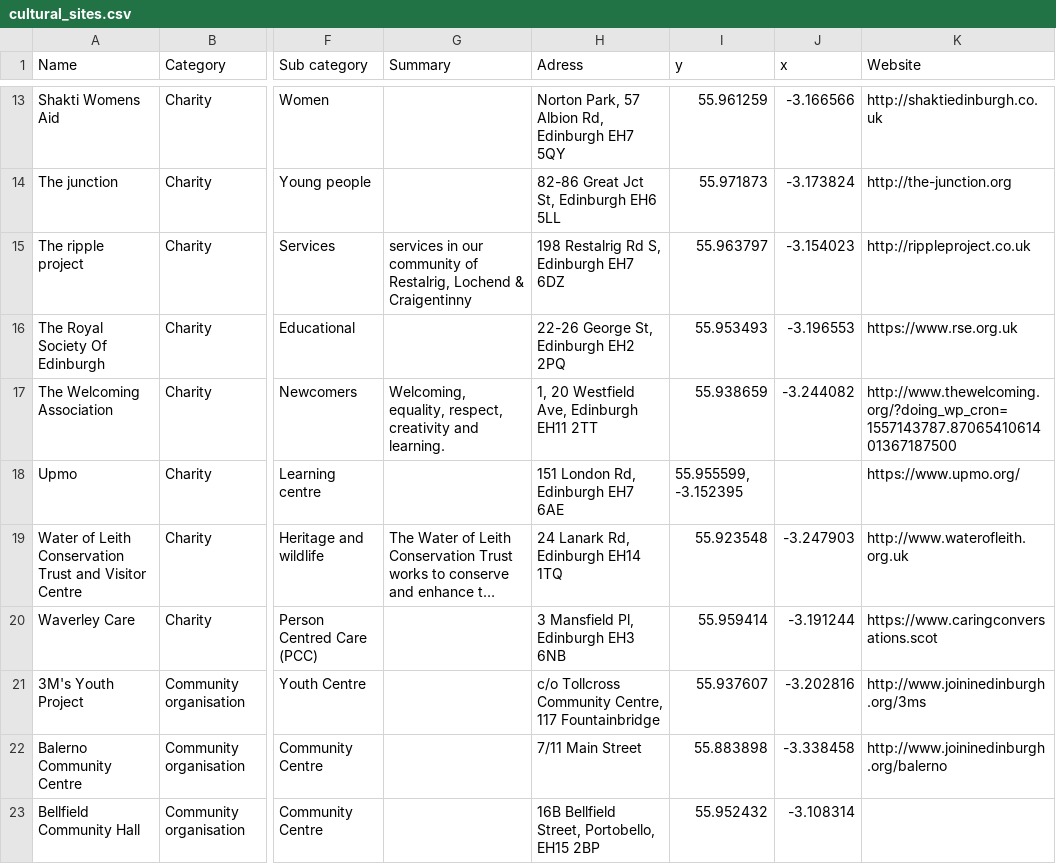
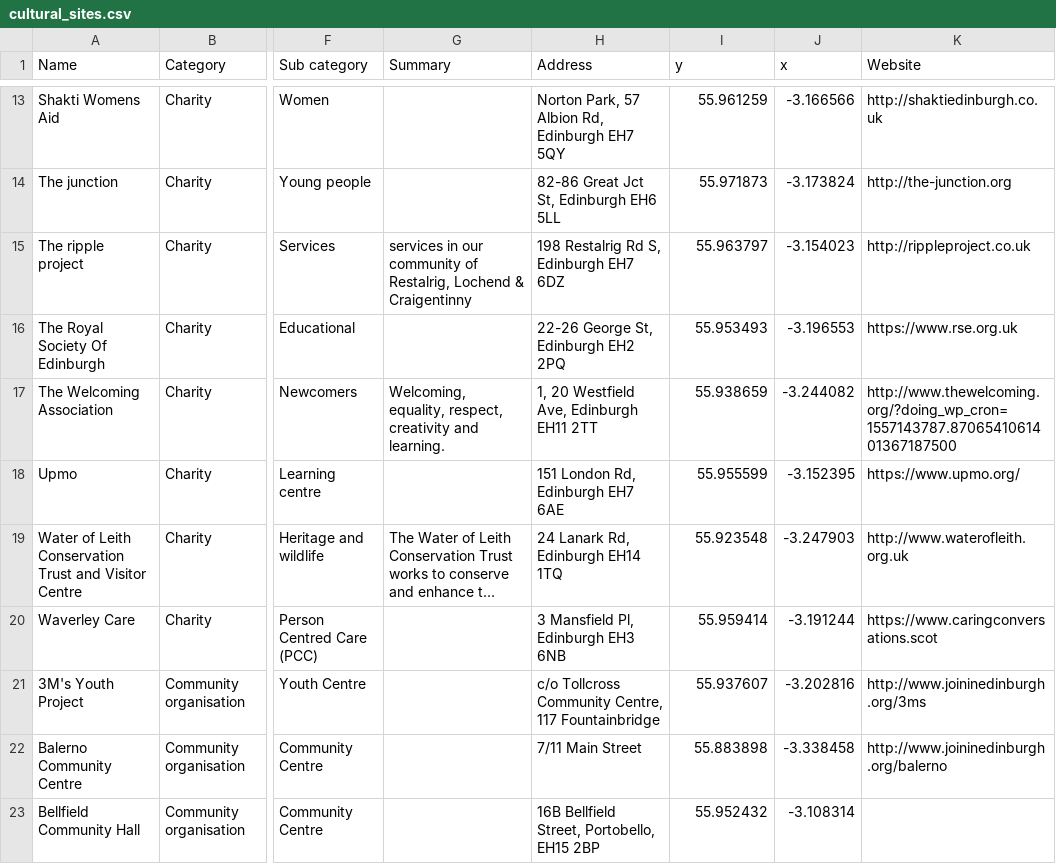
Before and after one commit to talkymeat/Cultural-Tours, a CSV file: Cultural-Tours/backend/cultural_sites.csv, drawn as a sheet; only a part is shown, gaps mark what is left out; long unchanged cells end in …; the diff covers the shown part only; the diff names each change by its address in the sheet, - before the commit and + after, or states it on an @@ line.

Commit message:
Method to load sites data, bug fixes

```diff
--- a/Cultural-Tours/backend/cultural_sites.csv
+++ b/Cultural-Tours/backend/cultural_sites.csv
-H1: Adress
+H1: Address
-I18 (y): 55.955599, -3.152395
+I18 (y): 55.955599
-J18 (x): (empty)
+J18 (x): -3.152395
```
Also changed, not shown: 1 removed row and 9 edited cells elsewhere in this file, 3 other files.
